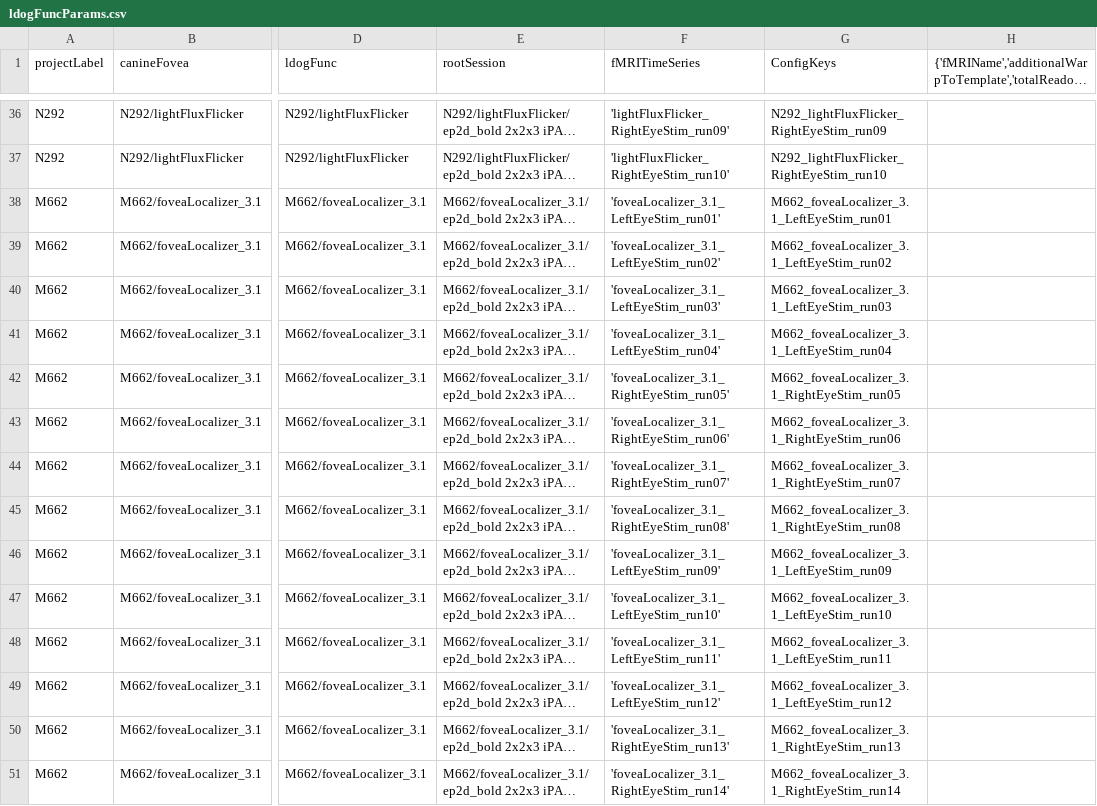
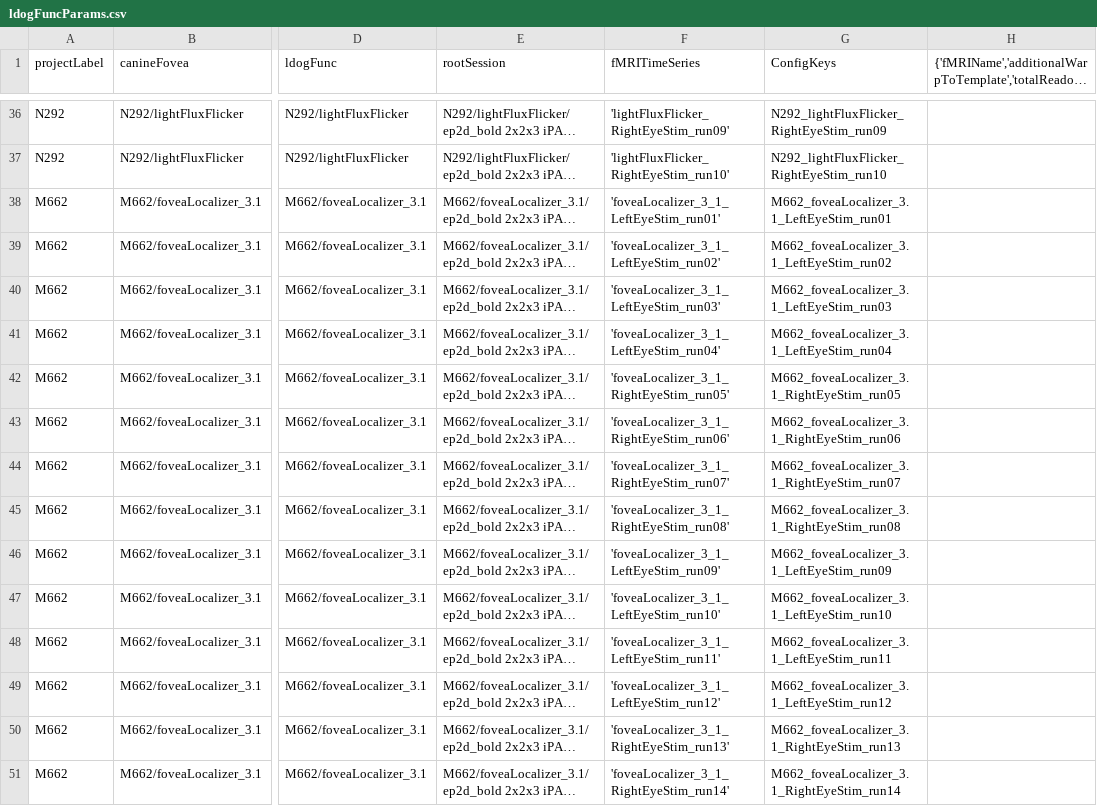
Before and after one commit to gkaguirrelab/mriLDOGAnalysis, a CSV file: submitGears/ldogFuncParams.csv, drawn as a sheet; only a part is shown, gaps mark what is left out; long unchanged cells end in …; the diff covers the shown part only; the diff names each change by its address in the sheet, - before the commit and + after, or states it on an @@ line.

Commit message:
Fixed more errors in the csv file

```diff
--- a/submitGears/ldogFuncParams.csv
+++ b/submitGears/ldogFuncParams.csv
-F38 (fMRITimeSeries): 'foveaLocalizer_3.1_LeftEyeStim_run01'
+F38 (fMRITimeSeries): 'foveaLocalizer_3_1_LeftEyeStim_run01'
-F39 (fMRITimeSeries): 'foveaLocalizer_3.1_LeftEyeStim_run02'
+F39 (fMRITimeSeries): 'foveaLocalizer_3_1_LeftEyeStim_run02'
-F40 (fMRITimeSeries): 'foveaLocalizer_3.1_LeftEyeStim_run03'
+F40 (fMRITimeSeries): 'foveaLocalizer_3_1_LeftEyeStim_run03'
-F41 (fMRITimeSeries): 'foveaLocalizer_3.1_LeftEyeStim_run04'
+F41 (fMRITimeSeries): 'foveaLocalizer_3_1_LeftEyeStim_run04'
-F42 (fMRITimeSeries): 'foveaLocalizer_3.1_RightEyeStim_run05'
+F42 (fMRITimeSeries): 'foveaLocalizer_3_1_RightEyeStim_run05'
-F43 (fMRITimeSeries): 'foveaLocalizer_3.1_RightEyeStim_run06'
+F43 (fMRITimeSeries): 'foveaLocalizer_3_1_RightEyeStim_run06'
-F44 (fMRITimeSeries): 'foveaLocalizer_3.1_RightEyeStim_run07'
+F44 (fMRITimeSeries): 'foveaLocalizer_3_1_RightEyeStim_run07'
-F45 (fMRITimeSeries): 'foveaLocalizer_3.1_RightEyeStim_run08'
+F45 (fMRITimeSeries): 'foveaLocalizer_3_1_RightEyeStim_run08'
-F46 (fMRITimeSeries): 'foveaLocalizer_3.1_LeftEyeStim_run09'
+F46 (fMRITimeSeries): 'foveaLocalizer_3_1_LeftEyeStim_run09'
-F47 (fMRITimeSeries): 'foveaLocalizer_3.1_LeftEyeStim_run10'
+F47 (fMRITimeSeries): 'foveaLocalizer_3_1_LeftEyeStim_run10'
-F48 (fMRITimeSeries): 'foveaLocalizer_3.1_LeftEyeStim_run11'
+F48 (fMRITimeSeries): 'foveaLocalizer_3_1_LeftEyeStim_run11'
-F49 (fMRITimeSeries): 'foveaLocalizer_3.1_LeftEyeStim_run12'
+F49 (fMRITimeSeries): 'foveaLocalizer_3_1_LeftEyeStim_run12'
-F50 (fMRITimeSeries): 'foveaLocalizer_3.1_RightEyeStim_run13'
+F50 (fMRITimeSeries): 'foveaLocalizer_3_1_RightEyeStim_run13'
-F51 (fMRITimeSeries): 'foveaLocalizer_3.1_RightEyeStim_run14'
+F51 (fMRITimeSeries): 'foveaLocalizer_3_1_RightEyeStim_run14'
```
Also changed, not shown: 42 edited cells elsewhere in this file.
